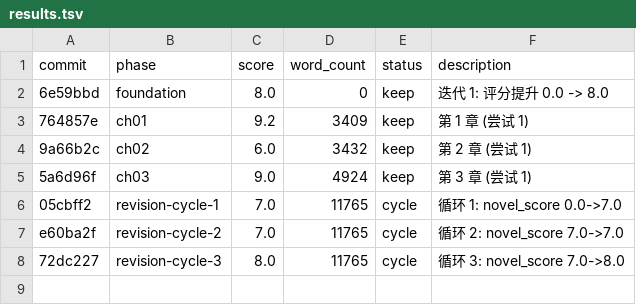
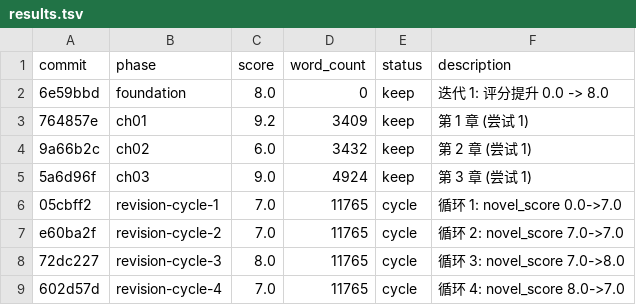
Before and after one commit to xudaxing2023-dot/autonovel, a TSV file: output/results.tsv, drawn as a sheet.

Commit message:
修订 循环5 完成: novel_score 7.0

```diff
--- a/output/results.tsv
+++ b/output/results.tsv
@@ -8 +8,2 @@ e60ba2f	revision-cycle-2	7.0	11765	cycle	循环 2: novel_score 7.0->7.0
 72dc227	revision-cycle-3	8.0	11765	cycle	循环 3: novel_score 7.0->8.0
+602d57d	revision-cycle-4	7.0	11765	cycle	循环 4: novel_score 8.0->7.0
```
Also changed, not shown: 1 other file.
